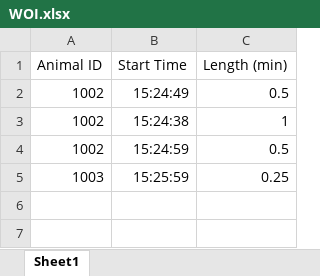
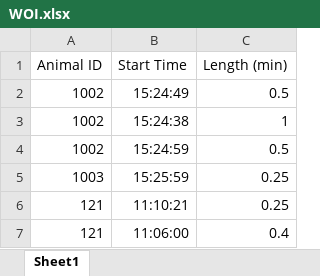
Before and after one commit to bch-tnc/eeg, an Excel workbook: Scripts/WOI.xlsx, sheet Sheet1, drawn as a sheet; values as stored, in another font and other column widths than the file's, no borders; the diff names each change by its address in the sheet, - before the commit and + after, or states it on an @@ line.

Commit message:
adds more test entries

```diff
--- a/Scripts/WOI.xlsx (sheet Sheet1)
+++ b/Scripts/WOI.xlsx (sheet Sheet1)
+row 6: 121 | 11:10:21 | 0.25
+row 7: 121 | 11:06:00 | 0.4
```
